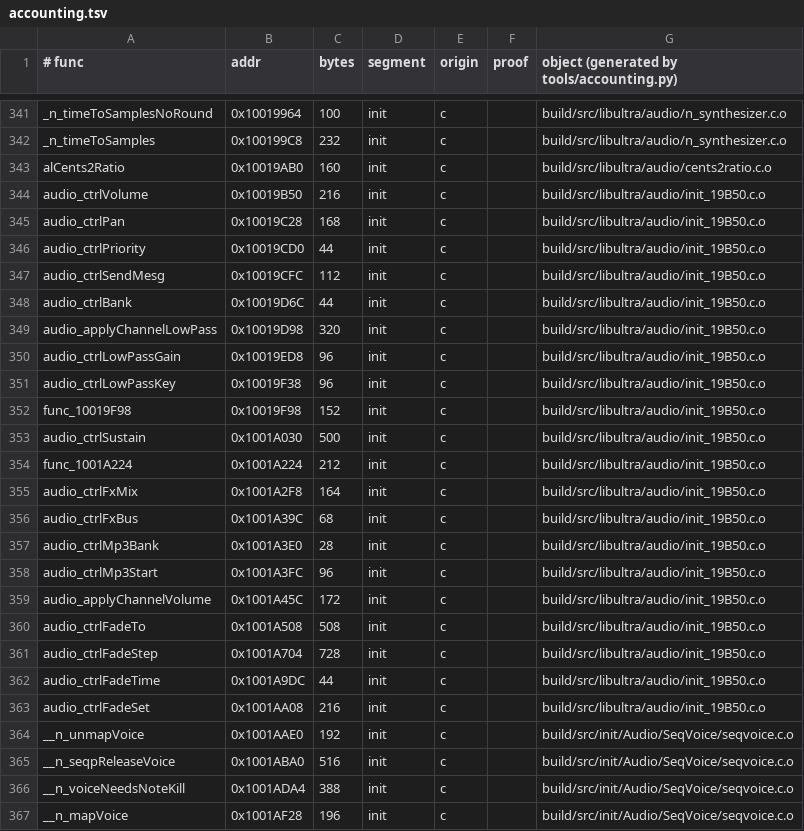
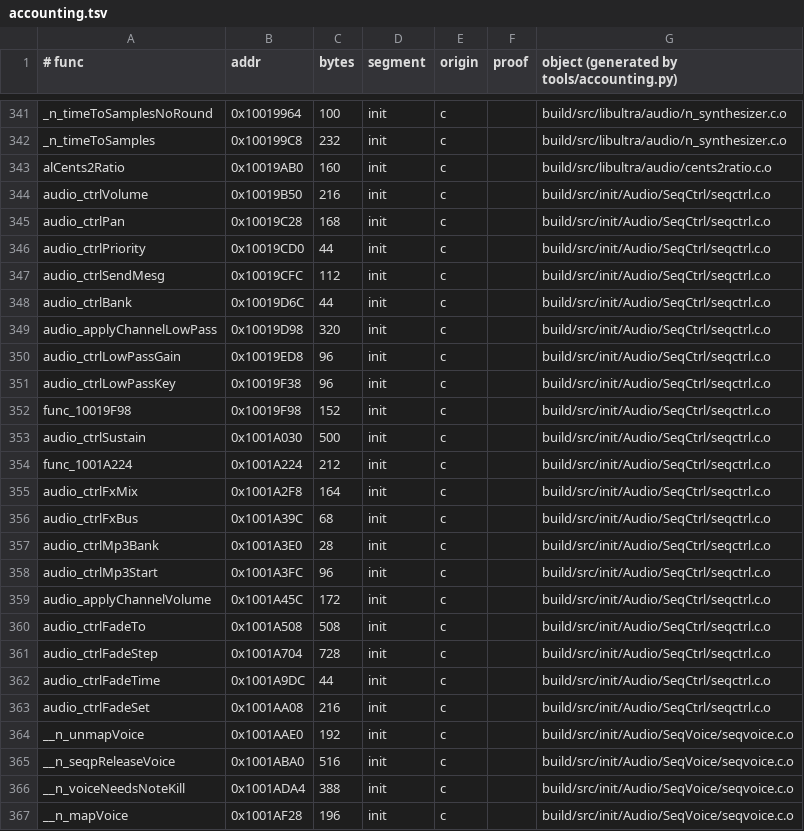
Before and after one commit to sholdee/conker-decomp, a TSV file: tools/accounting.tsv, drawn as a sheet; only a part is shown, gaps mark what is left out.

```diff
--- a/tools/accounting.tsv
+++ b/tools/accounting.tsv
@@ -343,22 +343,22 @@ _n_timeToSamples	0x100199C8	232	init	c		build/src/libultra/audio/n_synthesizer.c
 alCents2Ratio	0x10019AB0	160	init	c		build/src/libultra/audio/cents2ratio.c.o
-audio_ctrlVolume	0x10019B50	216	init	c		build/src/libultra/audio/init_19B50.c.o
-audio_ctrlPan	0x10019C28	168	init	c		build/src/libultra/audio/init_19B50.c.o
-audio_ctrlPriority	0x10019CD0	44	init	c		build/src/libultra/audio/init_19B50.c.o
-audio_ctrlSendMesg	0x10019CFC	112	init	c		build/src/libultra/audio/init_19B50.c.o
-audio_ctrlBank	0x10019D6C	44	init	c		build/src/libultra/audio/init_19B50.c.o
-audio_applyChannelLowPass	0x10019D98	320	init	c		build/src/libultra/audio/init_19B50.c.o
-audio_ctrlLowPassGain	0x10019ED8	96	init	c		build/src/libultra/audio/init_19B50.c.o
-audio_ctrlLowPassKey	0x10019F38	96	init	c		build/src/libultra/audio/init_19B50.c.o
-func_10019F98	0x10019F98	152	init	c		build/src/libultra/audio/init_19B50.c.o
-audio_ctrlSustain	0x1001A030	500	init	c		build/src/libultra/audio/init_19B50.c.o
-func_1001A224	0x1001A224	212	init	c		build/src/libultra/audio/init_19B50.c.o
-audio_ctrlFxMix	0x1001A2F8	164	init	c		build/src/libultra/audio/init_19B50.c.o
-audio_ctrlFxBus	0x1001A39C	68	init	c		build/src/libultra/audio/init_19B50.c.o
-audio_ctrlMp3Bank	0x1001A3E0	28	init	c		build/src/libultra/audio/init_19B50.c.o
-audio_ctrlMp3Start	0x1001A3FC	96	init	c		build/src/libultra/audio/init_19B50.c.o
-audio_applyChannelVolume	0x1001A45C	172	init	c		build/src/libultra/audio/init_19B50.c.o
-audio_ctrlFadeTo	0x1001A508	508	init	c		build/src/libultra/audio/init_19B50.c.o
-audio_ctrlFadeStep	0x1001A704	728	init	c		build/src/libultra/audio/init_19B50.c.o
-audio_ctrlFadeTime	0x1001A9DC	44	init	c		build/src/libultra/audio/init_19B50.c.o
-audio_ctrlFadeSet	0x1001AA08	216	init	c		build/src/libultra/audio/init_19B50.c.o
+audio_ctrlVolume	0x10019B50	216	init	c		build/src/init/Audio/SeqCtrl/seqctrl.c.o
+audio_ctrlPan	0x10019C28	168	init	c		build/src/init/Audio/SeqCtrl/seqctrl.c.o
+audio_ctrlPriority	0x10019CD0	44	init	c		build/src/init/Audio/SeqCtrl/seqctrl.c.o
+audio_ctrlSendMesg	0x10019CFC	112	init	c		build/src/init/Audio/SeqCtrl/seqctrl.c.o
+audio_ctrlBank	0x10019D6C	44	init	c		build/src/init/Audio/SeqCtrl/seqctrl.c.o
+audio_applyChannelLowPass	0x10019D98	320	init	c		build/src/init/Audio/SeqCtrl/seqctrl.c.o
+audio_ctrlLowPassGain	0x10019ED8	96	init	c		build/src/init/Audio/SeqCtrl/seqctrl.c.o
+audio_ctrlLowPassKey	0x10019F38	96	init	c		build/src/init/Audio/SeqCtrl/seqctrl.c.o
+func_10019F98	0x10019F98	152	init	c		build/src/init/Audio/SeqCtrl/seqctrl.c.o
+audio_ctrlSustain	0x1001A030	500	init	c		build/src/init/Audio/SeqCtrl/seqctrl.c.o
+func_1001A224	0x1001A224	212	init	c		build/src/init/Audio/SeqCtrl/seqctrl.c.o
+audio_ctrlFxMix	0x1001A2F8	164	init	c		build/src/init/Audio/SeqCtrl/seqctrl.c.o
+audio_ctrlFxBus	0x1001A39C	68	init	c		build/src/init/Audio/SeqCtrl/seqctrl.c.o
+audio_ctrlMp3Bank	0x1001A3E0	28	init	c		build/src/init/Audio/SeqCtrl/seqctrl.c.o
+audio_ctrlMp3Start	0x1001A3FC	96	init	c		build/src/init/Audio/SeqCtrl/seqctrl.c.o
+audio_applyChannelVolume	0x1001A45C	172	init	c		build/src/init/Audio/SeqCtrl/seqctrl.c.o
+audio_ctrlFadeTo	0x1001A508	508	init	c		build/src/init/Audio/SeqCtrl/seqctrl.c.o
+audio_ctrlFadeStep	0x1001A704	728	init	c		build/src/init/Audio/SeqCtrl/seqctrl.c.o
+audio_ctrlFadeTime	0x1001A9DC	44	init	c		build/src/init/Audio/SeqCtrl/seqctrl.c.o
+audio_ctrlFadeSet	0x1001AA08	216	init	c		build/src/init/Audio/SeqCtrl/seqctrl.c.o
 __n_unmapVoice	0x1001AAE0	192	init	c		build/src/init/Audio/SeqVoice/seqvoice.c.o
```
Also changed, not shown: 3 other files.
